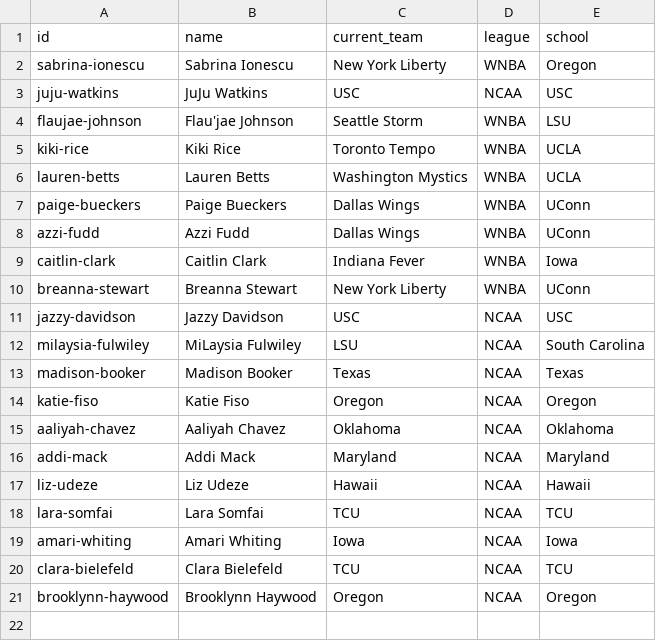
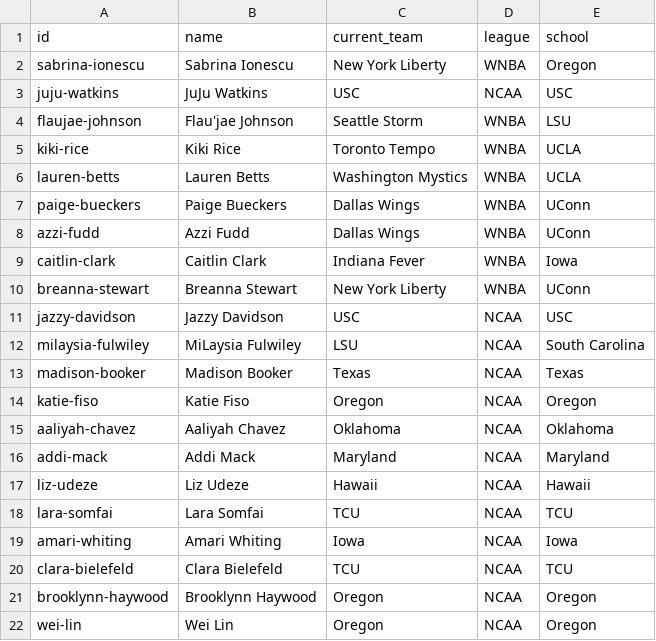
Before and after one commit to elcarrillo/wbb_kicks, a CSV file: data/players.csv, drawn as a sheet; the diff names each change by its address in the sheet, - before the commit and + after, or states it on an @@ line.

```diff
--- a/data/players.csv
+++ b/data/players.csv
+row 22: wei-lin | Wei Lin | Oregon | NCAA | Oregon
```
Also changed, not shown: data/sightings.csv.
